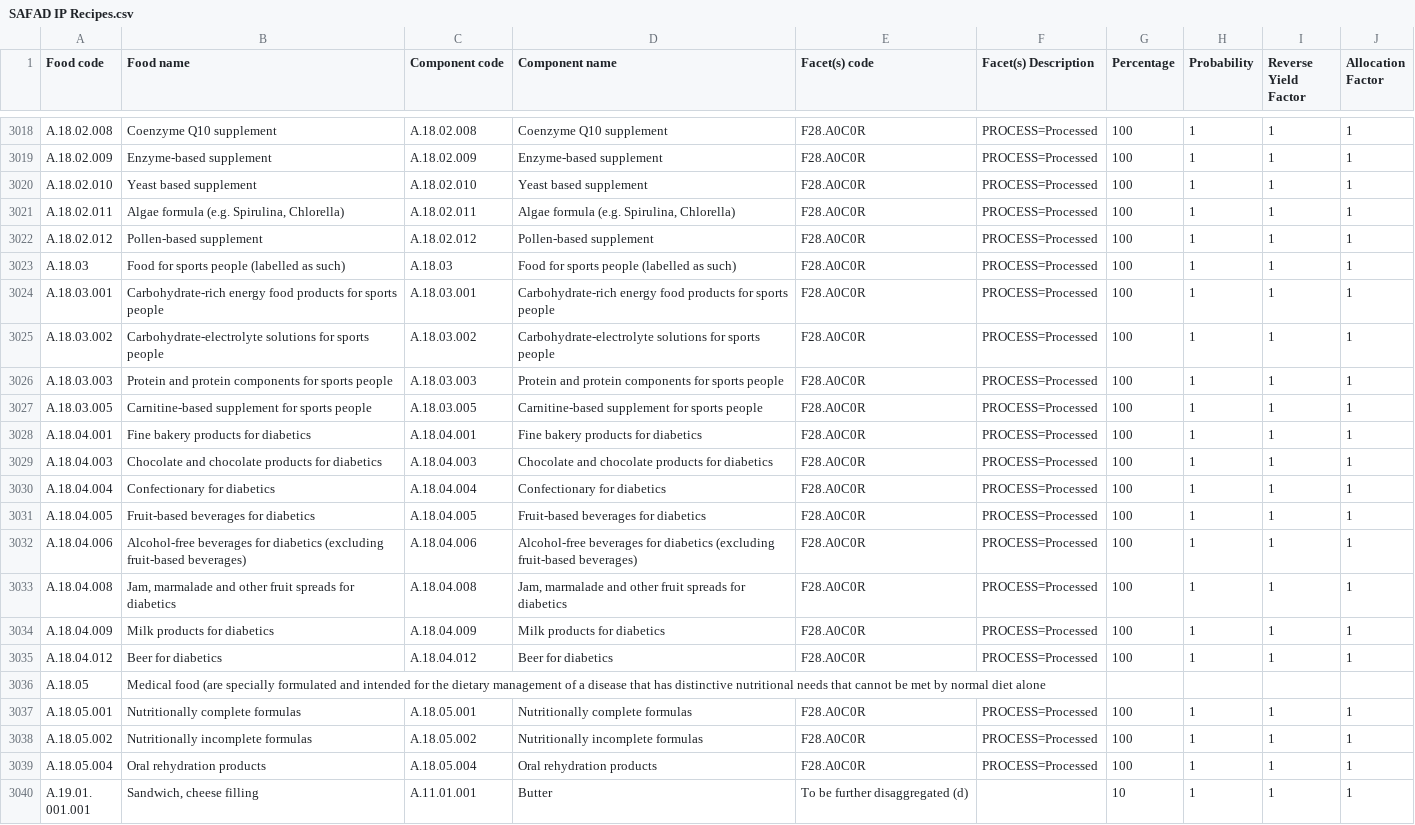
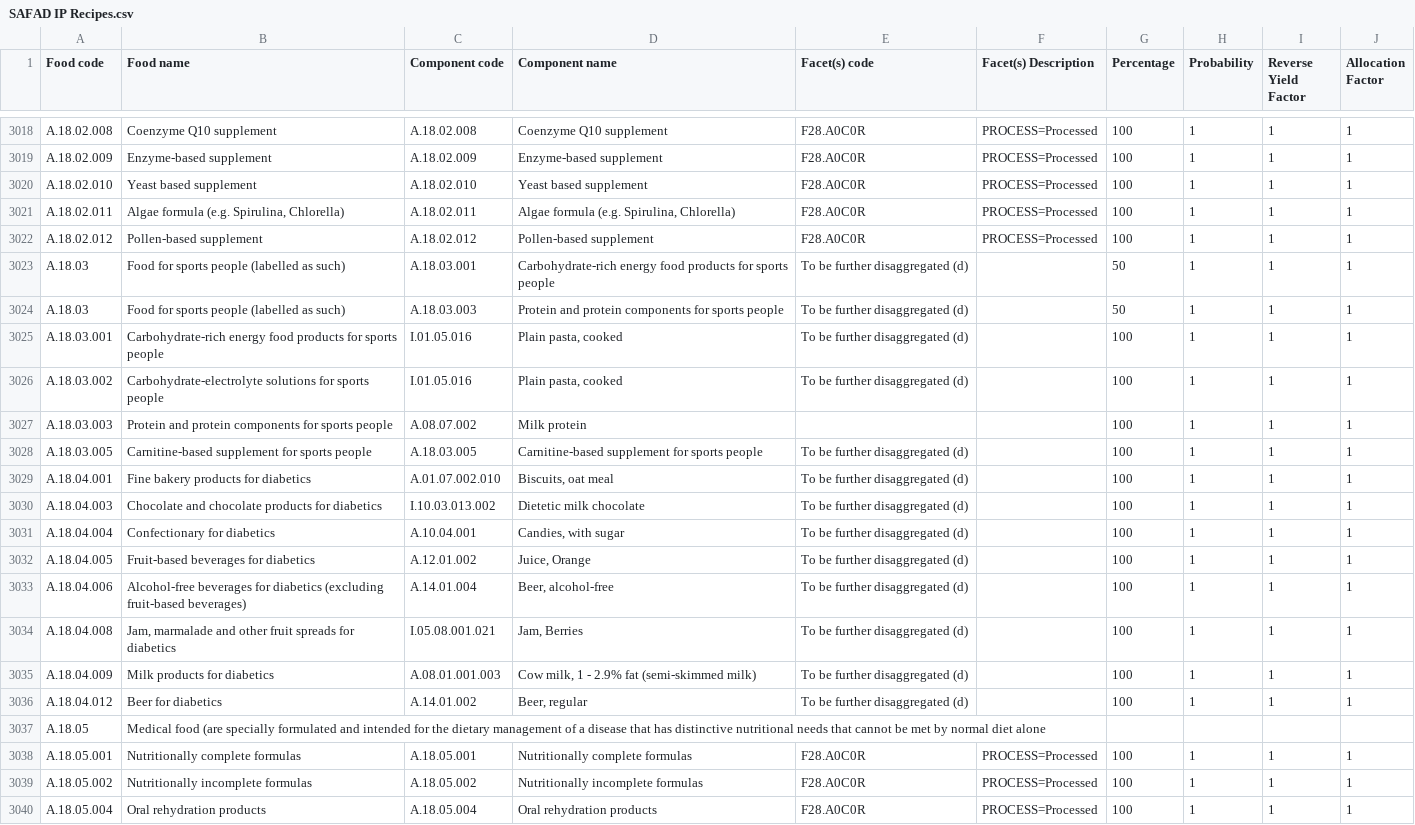
Before and after one commit to SLU-foodsystems/safad, a CSV file: src/default-input-files/SAFAD IP Recipes.csv, drawn as a sheet; only a part is shown, gaps mark what is left out; the shorter side is filled out with more unchanged rows; the diff covers the shown part only.

Commit message:
More changes to remove NA

```diff
--- a/src/default-input-files/SAFAD IP Recipes.csv
+++ b/src/default-input-files/SAFAD IP Recipes.csv
@@ -3022,15 +3022,16 @@
 "A.18.02.012","Pollen-based supplement","A.18.02.012","Pollen-based supplement","F28.A0C0R","PROCESS=Processed",100,1,1,1
-"A.18.03","Food for sports people (labelled as such)","A.18.03","Food for sports people (labelled as such)","F28.A0C0R","PROCESS=Processed",100,1,1,1
-"A.18.03.001","Carbohydrate-rich energy food products for sports people","A.18.03.001","Carbohydrate-rich energy food products for sports people","F28.A0C0R","PROCESS=Processed",100,1,1,1
-"A.18.03.002","Carbohydrate-electrolyte solutions for sports people","A.18.03.002","Carbohydrate-electrolyte solutions for sports people","F28.A0C0R","PROCESS=Processed",100,1,1,1
-"A.18.03.003","Protein and protein components for sports people","A.18.03.003","Protein and protein components for sports people","F28.A0C0R","PROCESS=Processed",100,1,1,1
-"A.18.03.005","Carnitine-based supplement for sports people","A.18.03.005","Carnitine-based supplement for sports people","F28.A0C0R","PROCESS=Processed",100,1,1,1
-"A.18.04.001","Fine bakery products for diabetics","A.18.04.001","Fine bakery products for diabetics","F28.A0C0R","PROCESS=Processed",100,1,1,1
-"A.18.04.003","Chocolate and chocolate products for diabetics","A.18.04.003","Chocolate and chocolate products for diabetics","F28.A0C0R","PROCESS=Processed",100,1,1,1
-"A.18.04.004","Confectionary for diabetics","A.18.04.004","Confectionary for diabetics","F28.A0C0R","PROCESS=Processed",100,1,1,1
-"A.18.04.005","Fruit-based beverages for diabetics","A.18.04.005","Fruit-based beverages for diabetics","F28.A0C0R","PROCESS=Processed",100,1,1,1
-"A.18.04.006","Alcohol-free beverages for diabetics (excluding fruit-based beverages)","A.18.04.006","Alcohol-free beverages for diabetics (excluding fruit-based beverages)","F28.A0C0R","PROCESS=Processed",100,1,1,1
-"A.18.04.008","Jam, marmalade and other fruit spreads for diabetics","A.18.04.008","Jam, marmalade and other fruit spreads for diabetics","F28.A0C0R","PROCESS=Processed",100,1,1,1
-"A.18.04.009","Milk products for diabetics","A.18.04.009","Milk products for diabetics","F28.A0C0R","PROCESS=Processed",100,1,1,1
-"A.18.04.012","Beer for diabetics","A.18.04.012","Beer for diabetics","F28.A0C0R","PROCESS=Processed",100,1,1,1
+"A.18.03","Food for sports people (labelled as such)","A.18.03.001","Carbohydrate-rich energy food products for sports people","To be further disaggregated (d)",,50,1,1,1
+"A.18.03","Food for sports people (labelled as such)","A.18.03.003","Protein and protein components for sports people","To be further disaggregated (d)",,50,1,1,1
+"A.18.03.001","Carbohydrate-rich energy food products for sports people","I.01.05.016","Plain pasta, cooked","To be further disaggregated (d)",,100,1,1,1
+"A.18.03.002","Carbohydrate-electrolyte solutions for sports people","I.01.05.016","Plain pasta, cooked","To be further disaggregated (d)",,100,1,1,1
+"A.18.03.003","Protein and protein components for sports people","A.08.07.002","Milk protein",,,100,1,1,1
+"A.18.03.005","Carnitine-based supplement for sports people","A.18.03.005","Carnitine-based supplement for sports people","To be further disaggregated (d)",,100,1,1,1
+"A.18.04.001","Fine bakery products for diabetics","A.01.07.002.010","Biscuits, oat meal","To be further disaggregated (d)",,100,1,1,1
+"A.18.04.003","Chocolate and chocolate products for diabetics","I.10.03.013.002","Dietetic milk chocolate","To be further disaggregated (d)",,100,1,1,1
+"A.18.04.004","Confectionary for diabetics","A.10.04.001","Candies, with sugar","To be further disaggregated (d)",,100,1,1,1
+"A.18.04.005","Fruit-based beverages for diabetics","A.12.01.002","Juice, Orange","To be further disaggregated (d)",,100,1,1,1
+"A.18.04.006","Alcohol-free beverages for diabetics (excluding fruit-based beverages)","A.14.01.004","Beer, alcohol-free","To be further disaggregated (d)",,100,1,1,1
+"A.18.04.008","Jam, marmalade and other fruit spreads for diabetics","I.05.08.001.021","Jam, Berries","To be further disaggregated (d)",,100,1,1,1
+"A.18.04.009","Milk products for diabetics","A.08.01.001.003","Cow milk, 1 - 2.9% fat (semi-skimmed milk)","To be further disaggregated (d)",,100,1,1,1
+"A.18.04.012","Beer for diabetics","A.14.01.002","Beer, regular","To be further disaggregated (d)",,100,1,1,1
 "A.18.05","Medical food (are specially formulated and intended for the dietary management of a disease that has distinctive nutritional needs that cannot be met by normal diet alone",,,,,,,,
```
Also changed, not shown: 1 added row, 1 removed row and 19 edited cells elsewhere in this file.
